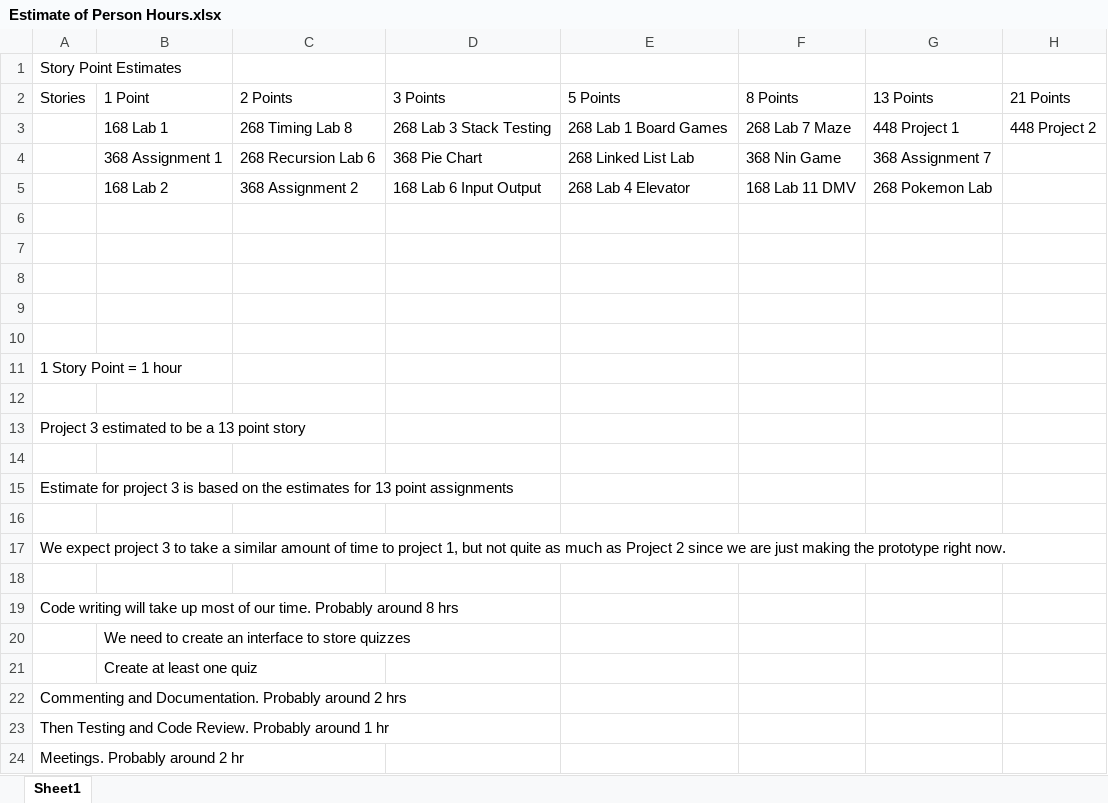
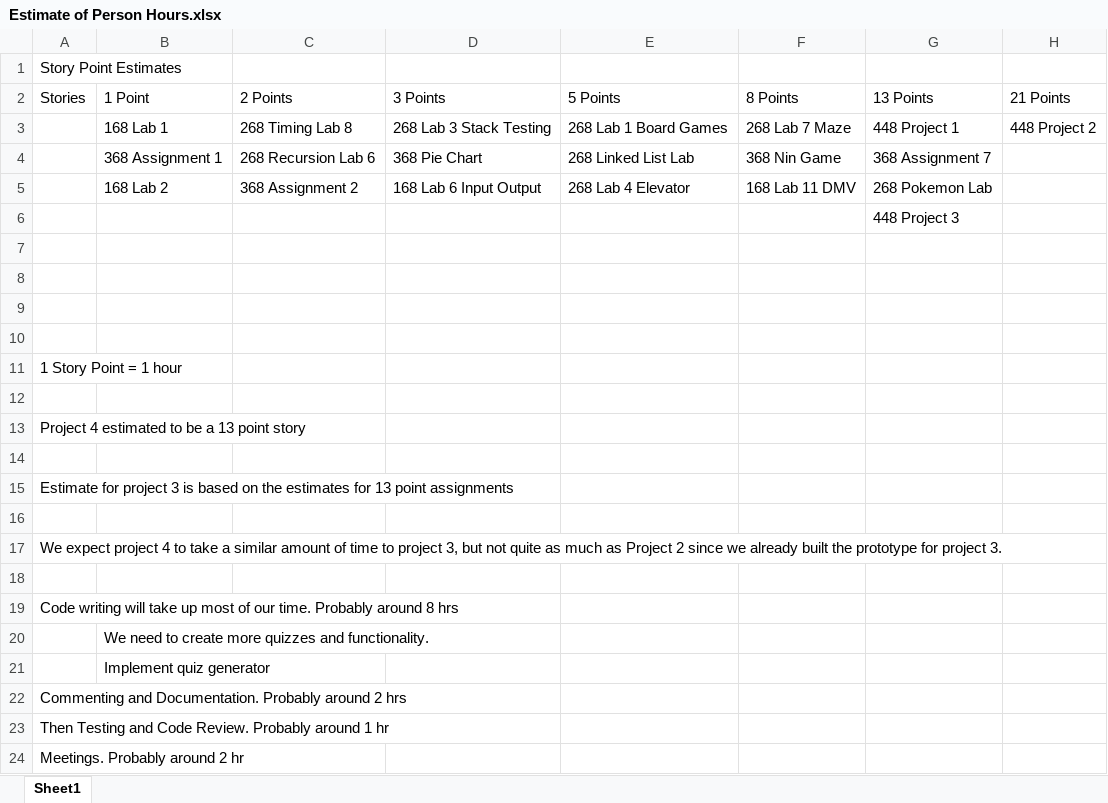
Before and after one commit to ethanoso/Team2-Project4, an Excel workbook: Documentation/Estimate of Person Hours.xlsx, sheet Sheet1, drawn as a sheet; values as stored, in another font and other column widths than the file's, no borders; the diff names each change by its address in the sheet, - before the commit and + after, or states it on an @@ line.

Commit message:
update

```diff
--- a/Documentation/Estimate of Person Hours.xlsx (sheet Sheet1)
+++ b/Documentation/Estimate of Person Hours.xlsx (sheet Sheet1)
-G6 (13 Points): (empty)
+G6 (13 Points): 448 Project 3
-A13 (Stories): Project 3 estimated to be a 13 point story
+A13 (Stories): Project 4 estimated to be a 13 point story
-A17 (Stories): …expect project 3 to take a similar amount of time to project 1, but not quite as much as Project 2 since we are just making the prototype right now.
+A17 (Stories): …expect project 4 to take a similar amount of time to project 3, but not quite as much as Project 2 since we already built the prototype for project 3.
-B20 (1 Point): …to create an interface to store quizzes
+B20 (1 Point): …to create more quizzes and functionality.
-B21 (1 Point): Create at least one quiz
+B21 (1 Point): Implement quiz generator
```
